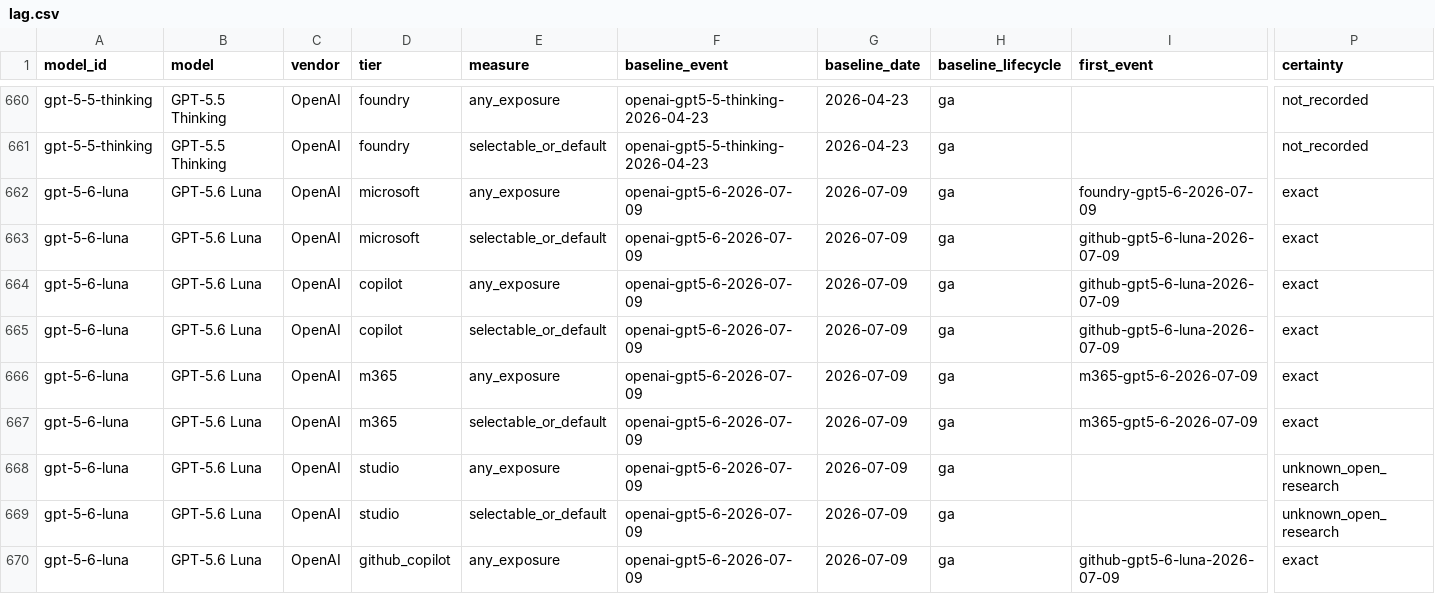
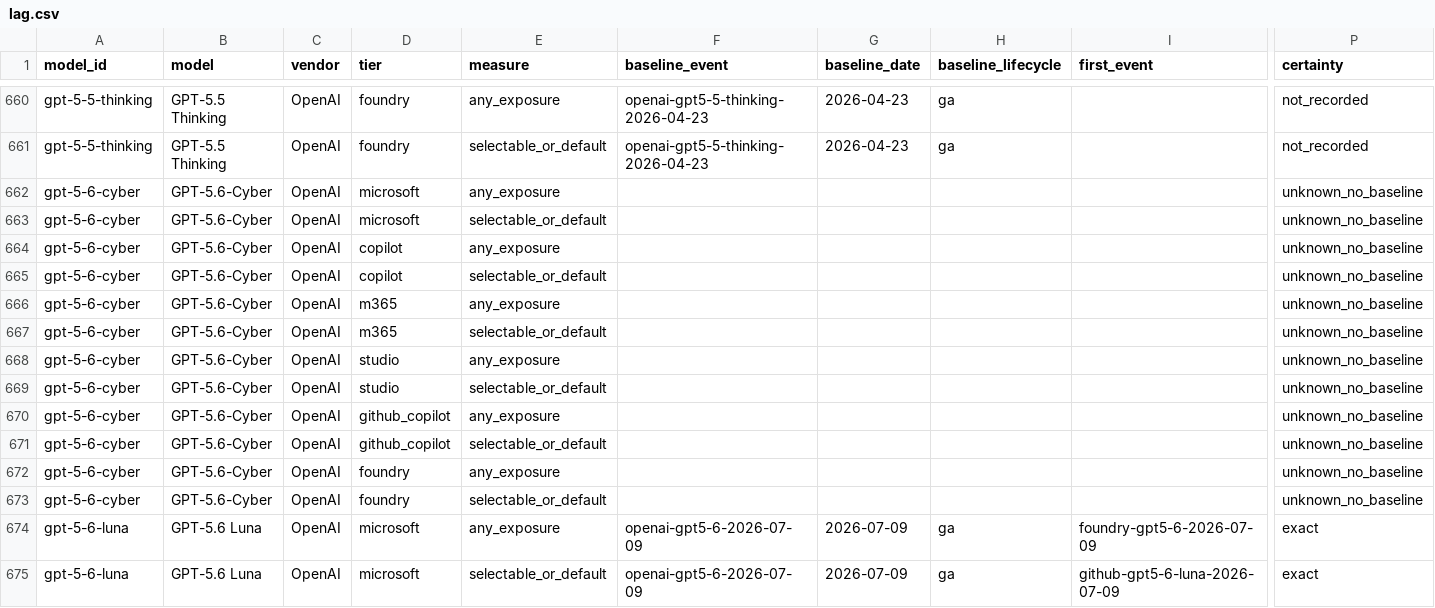
Before and after one commit to Bibbleq/frontier-model-tracker, a CSV file: generated/lag.csv, drawn as a sheet; only a part is shown, gaps mark what is left out; the shorter side is filled out with more unchanged rows; rows hold the shown columns only; the diff names each change by its address in the sheet, - before the commit and + after, or states it on an @@ line.

```diff
--- a/generated/lag.csv
+++ b/generated/lag.csv
+row 662: gpt-5-6-cyber | GPT-5.6-Cyber | OpenAI | microsoft | any_exposure |  |  |  |  | unknown_no_baseline
+row 663: gpt-5-6-cyber | GPT-5.6-Cyber | OpenAI | microsoft | selectable_or_default |  |  |  |  | unknown_no_baseline
+row 664: gpt-5-6-cyber | GPT-5.6-Cyber | OpenAI | copilot | any_exposure |  |  |  |  | unknown_no_baseline
+row 665: gpt-5-6-cyber | GPT-5.6-Cyber | OpenAI | copilot | selectable_or_default |  |  |  |  | unknown_no_baseline
+row 666: gpt-5-6-cyber | GPT-5.6-Cyber | OpenAI | m365 | any_exposure |  |  |  |  | unknown_no_baseline
+row 667: gpt-5-6-cyber | GPT-5.6-Cyber | OpenAI | m365 | selectable_or_default |  |  |  |  | unknown_no_baseline
+row 668: gpt-5-6-cyber | GPT-5.6-Cyber | OpenAI | studio | any_exposure |  |  |  |  | unknown_no_baseline
+row 669: gpt-5-6-cyber | GPT-5.6-Cyber | OpenAI | studio | selectable_or_default |  |  |  |  | unknown_no_baseline
+row 670: gpt-5-6-cyber | GPT-5.6-Cyber | OpenAI | github_copilot | any_exposure |  |  |  |  | unknown_no_baseline
+row 671: gpt-5-6-cyber | GPT-5.6-Cyber | OpenAI | github_copilot | selectable_or_default |  |  |  |  | unknown_no_baseline
+row 672: gpt-5-6-cyber | GPT-5.6-Cyber | OpenAI | foundry | any_exposure |  |  |  |  | unknown_no_baseline
+row 673: gpt-5-6-cyber | GPT-5.6-Cyber | OpenAI | foundry | selectable_or_default |  |  |  |  | unknown_no_baseline
```
Also changed, not shown: generated/models.csv, generated/validation-backlog.csv, 5 other files.
